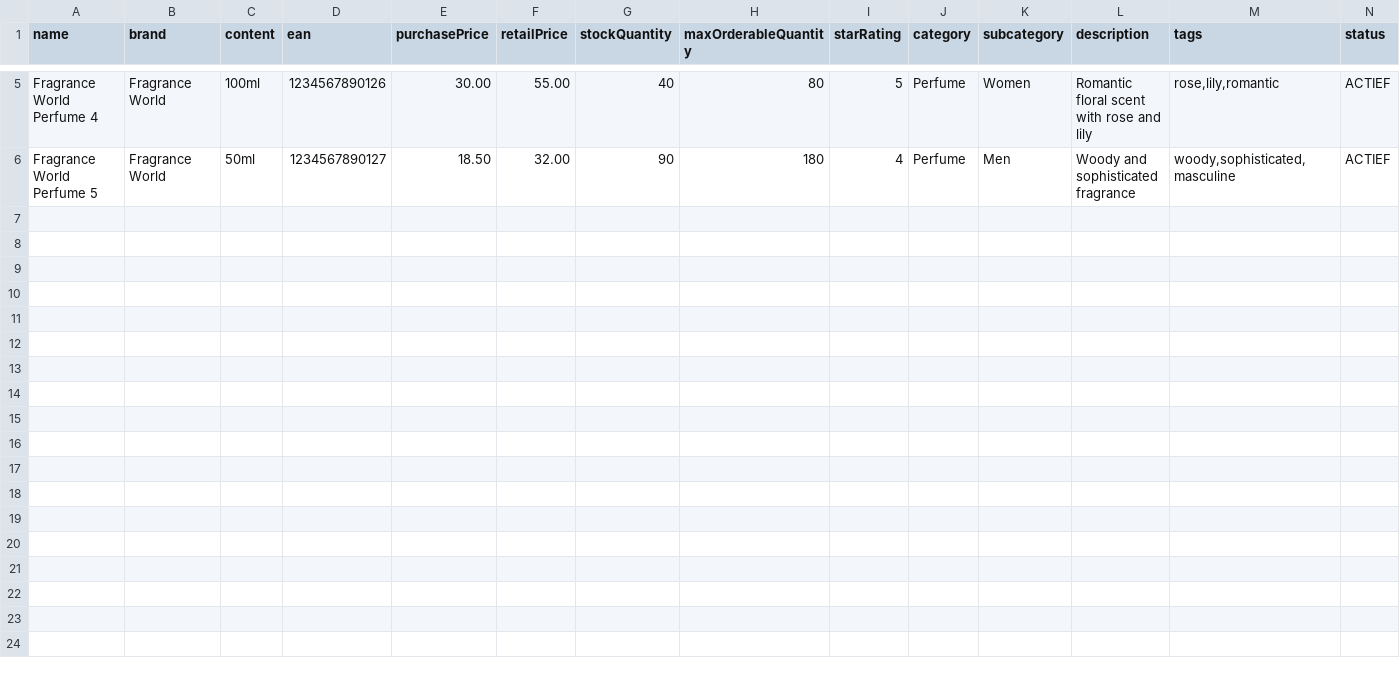
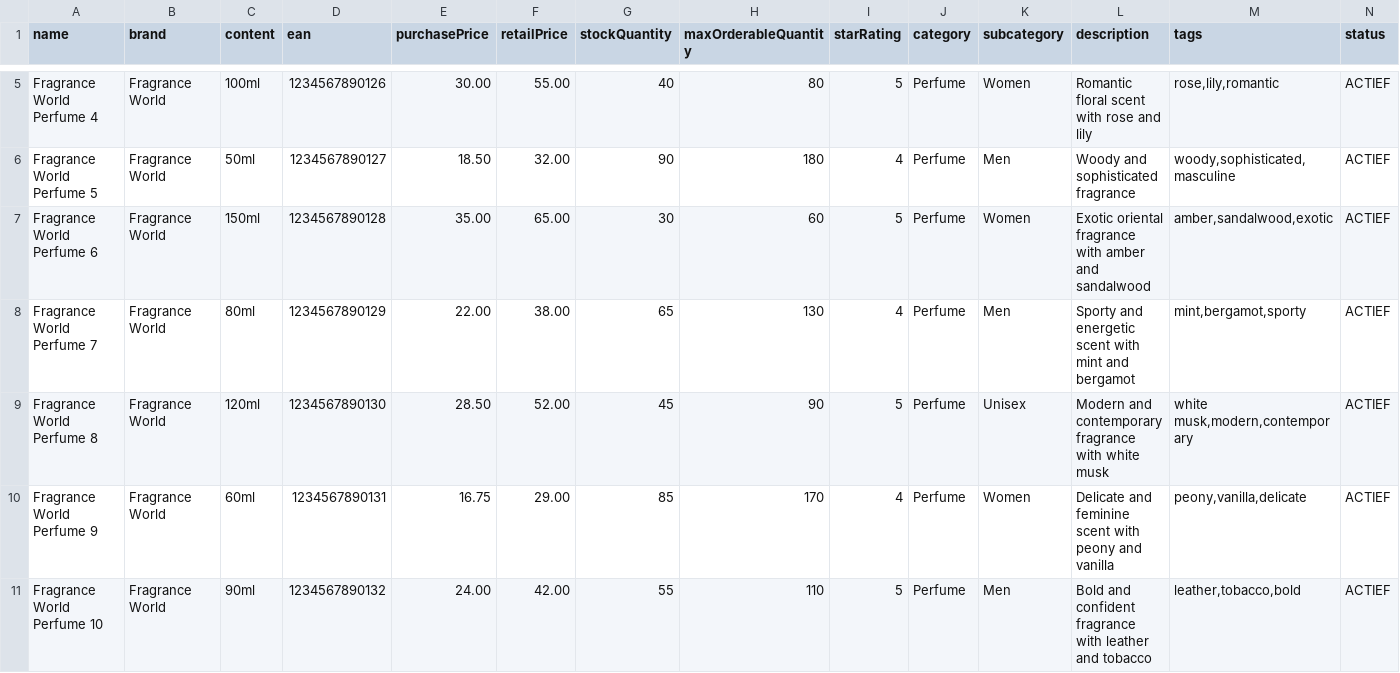
Before and after one commit to Techinsane-official/perfumex, a CSV file: dev/product-import-template-detailed.csv, drawn as a sheet; only a part is shown, gaps mark what is left out.

```diff
--- a/dev/product-import-template-detailed.csv
+++ b/dev/product-import-template-detailed.csv
@@ -6 +6,6 @@ name,brand,content,ean,purchasePrice,retailPrice,stockQuantity,maxOrderableQuant
 "Fragrance World Perfume 5","Fragrance World","50ml","1234567890127","18.50","32.00","90","180","4","Perfume","Men","Woody and sophisticated fragrance","woody,sophisticated,masculine","ACTIEF"
+"Fragrance World Perfume 6","Fragrance World","150ml","1234567890128","35.00","65.00","30","60","5","Perfume","Women","Exotic oriental fragrance with amber and sandalwood","amber,sandalwood,exotic","ACTIEF"
+"Fragrance World Perfume 7","Fragrance World","80ml","1234567890129","22.00","38.00","65","130","4","Perfume","Men","Sporty and energetic scent with mint and bergamot","mint,bergamot,sporty","ACTIEF"
+"Fragrance World Perfume 8","Fragrance World","120ml","1234567890130","28.50","52.00","45","90","5","Perfume","Unisex","Modern and contemporary fragrance with white musk","white musk,modern,contemporary","ACTIEF"
+"Fragrance World Perfume 9","Fragrance World","60ml","1234567890131","16.75","29.00","85","170","4","Perfume","Women","Delicate and feminine scent with peony and vanilla","peony,vanilla,delicate","ACTIEF"
+"Fragrance World Perfume 10","Fragrance World","90ml","1234567890132","24.00","42.00","55","110","5","Perfume","Men","Bold and confident fragrance with leather and tobacco","leather,tobacco,bold","ACTIEF"
```
Also changed, not shown: dev/product-import-template-complete.csv, dev/product-import-template.csv, 1 other file.
